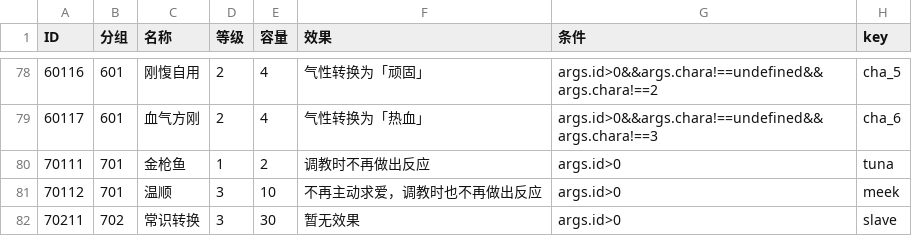
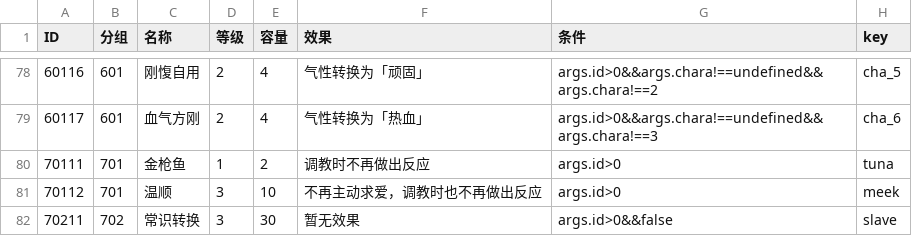
Before and after one commit to yikisi/2, a CSV file: tools/ero/inmon-plugins.csv, drawn as a sheet; only a part is shown, gaps mark what is left out.

Commit message:
feat(ero): disableds inmon plugin 70211
closes #45

```diff
--- a/tools/ero/inmon-plugins.csv
+++ b/tools/ero/inmon-plugins.csv
@@ -81,2 +81,2 @@
 70112,701,温顺,3,10,不再主动求爱，调教时也不再做出反应,args.id>0,meek
-70211,702,常识转换,3,30,暂无效果,args.id>0,slave
+70211,702,常识转换,3,30,暂无效果,args.id>0&&false,slave
```
Also changed, not shown: 1 other file.
